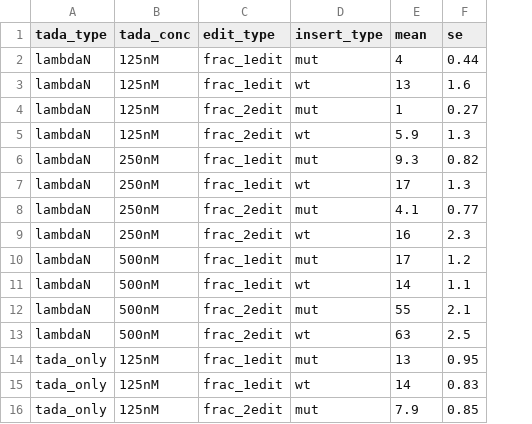
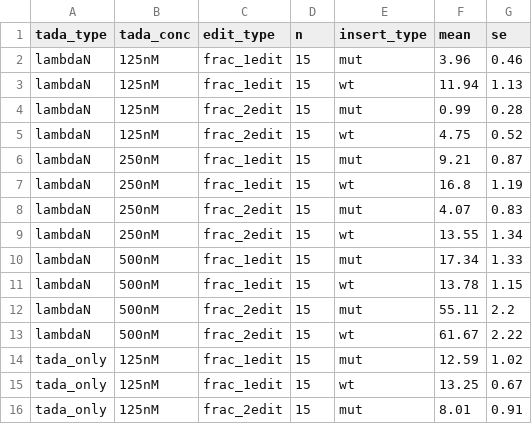
Before and after one commit to rasilab/bakker_2025, a CSV file: analysis/boxb_in_vitro_sequencing/tables/fig2b_recorder.csv, drawn as a sheet; only a part is shown; addresses are those after the commit; the diff covers the shown part only; the diff names each change by its address in the sheet, - before the commit and + after, or states it on an @@ line.

Commit message:
Update Figure 2B recorder analysis

```diff
--- a/analysis/boxb_in_vitro_sequencing/tables/fig2b_recorder.csv
+++ b/analysis/boxb_in_vitro_sequencing/tables/fig2b_recorder.csv
+column D (n), rows 2-16: all 15
-F2 (mean): 4
+F2 (mean): 3.96
-G2 (se): 0.44
+G2 (se): 0.46
-F3 (mean): 13
+F3 (mean): 11.94
-G3 (se): 1.6
+G3 (se): 1.13
-F4 (mean): 1
+F4 (mean): 0.99
-G4 (se): 0.27
+G4 (se): 0.28
-F5 (mean): 5.9
+F5 (mean): 4.75
-G5 (se): 1.3
+G5 (se): 0.52
-F6 (mean): 9.3
+F6 (mean): 9.21
-G6 (se): 0.82
+G6 (se): 0.87
-F7 (mean): 17
+F7 (mean): 16.8
-G7 (se): 1.3
+G7 (se): 1.19
-F8 (mean): 4.1
+F8 (mean): 4.07
-G8 (se): 0.77
+G8 (se): 0.83
-F9 (mean): 16
+F9 (mean): 13.55
-G9 (se): 2.3
+G9 (se): 1.34
-F10 (mean): 17
+F10 (mean): 17.34
-G10 (se): 1.2
+G10 (se): 1.33
-F11 (mean): 14
+F11 (mean): 13.78
-G11 (se): 1.1
+G11 (se): 1.15
-F12 (mean): 55
+F12 (mean): 55.11
-G12 (se): 2.1
+G12 (se): 2.2
-F13 (mean): 63
+F13 (mean): 61.67
-G13 (se): 2.5
+G13 (se): 2.22
-F14 (mean): 13
+F14 (mean): 12.59
-G14 (se): 0.95
+G14 (se): 1.02
-F15 (mean): 14
+F15 (mean): 13.25
-G15 (se): 0.83
+G15 (se): 0.67
-F16 (mean): 7.9
+F16 (mean): 8.01
-G16 (se): 0.85
+G16 (se): 0.91
```
Also changed, not shown: 18 edited cells elsewhere in this file, 5 other files.
